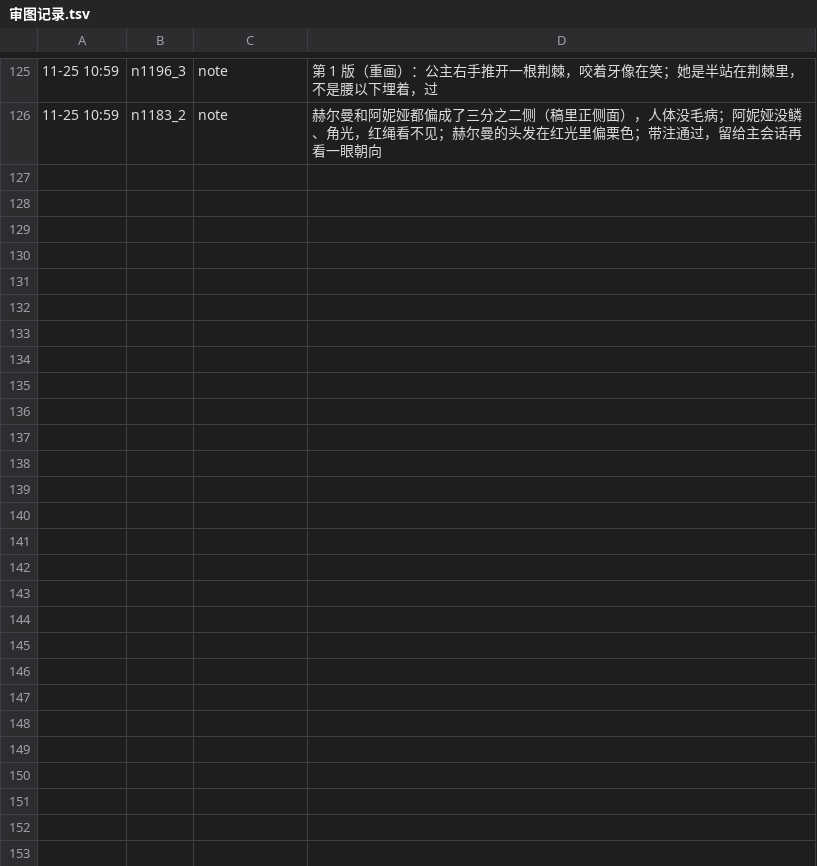
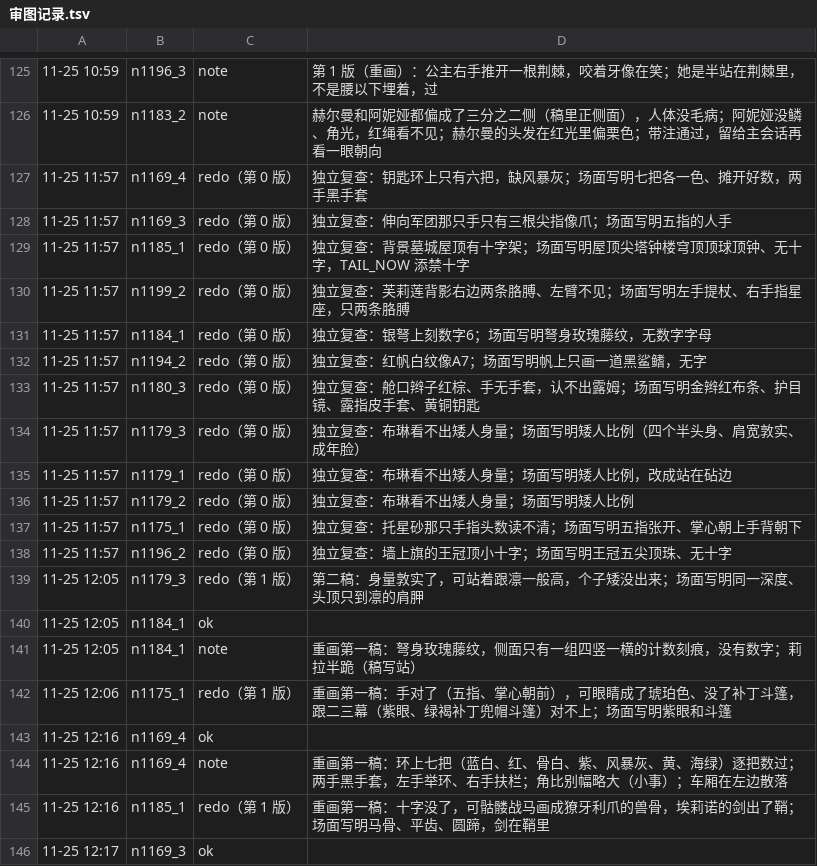
Before and after one commit to waitlist886-cloud/-, a TSV file: 底稿/门面/小样_此刻书/scenes/审图记录.tsv, drawn as a sheet; only a part is shown, gaps mark what is left out; the diff covers the shown part only; the diff names each change by its address in the sheet, - before the commit and + after, or states it on an @@ line.

```diff
--- a/底稿/门面/小样_此刻书/scenes/审图记录.tsv
+++ b/底稿/门面/小样_此刻书/scenes/审图记录.tsv
+row 127: 11-25 11:57 | n1169_4 | redo（第 0 版） | 独立复查：钥匙环上只有六把，缺风暴灰；场面写明七把各一色、摊开好数，两手黑手套
+row 128: 11-25 11:57 | n1169_3 | redo（第 0 版） | 独立复查：伸向军团那只手只有三根尖指像爪；场面写明五指的人手
+row 129: 11-25 11:57 | n1185_1 | redo（第 0 版） | 独立复查：背景墓城屋顶有十字架；场面写明屋顶尖塔钟楼穹顶顶球顶钟、无十字，TAIL_NOW 添禁十字
+row 130: 11-25 11:57 | n1199_2 | redo（第 0 版） | 独立复查：芙莉莲背影右边两条胳膊、左臂不见；场面写明左手提杖、右手指星座，只两条胳膊
+row 131: 11-25 11:57 | n1184_1 | redo（第 0 版） | 独立复查：银弩上刻数字6；场面写明弩身玫瑰藤纹，无数字字母
+row 132: 11-25 11:57 | n1194_2 | redo（第 0 版） | 独立复查：红帆白纹像A7；场面写明帆上只画一道黑鲨鳍，无字
+row 133: 11-25 11:57 | n1180_3 | redo（第 0 版） | 独立复查：舱口辫子红棕、手无手套，认不出露姆；场面写明金辫红布条、护目镜、露指皮手套、黄铜钥匙
+row 134: 11-25 11:57 | n1179_3 | redo（第 0 版） | 独立复查：布琳看不出矮人身量；场面写明矮人比例（四个半头身、肩宽敦实、成年脸）
+row 135: 11-25 11:57 | n1179_1 | redo（第 0 版） | 独立复查：布琳看不出矮人身量；场面写明矮人比例，改成站在砧边
+row 136: 11-25 11:57 | n1179_2 | redo（第 0 版） | 独立复查：布琳看不出矮人身量；场面写明矮人比例
+row 137: 11-25 11:57 | n1175_1 | redo（第 0 版） | 独立复查：托星砂那只手指头数读不清；场面写明五指张开、掌心朝上手背朝下
+row 138: 11-25 11:57 | n1196_2 | redo（第 0 版） | 独立复查：墙上旗的王冠顶小十字；场面写明王冠五尖顶珠、无十字
+row 139: 11-25 12:05 | n1179_3 | redo（第 1 版） | 第二稿：身量敦实了，可站着跟凛一般高，个子矮没出来；场面写明同一深度、头顶只到凛的肩胛
+row 140: 11-25 12:05 | n1184_1 | ok
+row 141: 11-25 12:05 | n1184_1 | note | 重画第一稿：弩身玫瑰藤纹，侧面只有一组四竖一横的计数刻痕，没有数字；莉拉半跪（稿写站）
+row 142: 11-25 12:06 | n1175_1 | redo（第 1 版） | 重画第一稿：手对了（五指、掌心朝前），可眼睛成了琥珀色、没了补丁斗篷，跟二三幕（紫眼、绿褐补丁兜帽斗篷）对不上；场面写明紫眼和斗篷
+row 143: 11-25 12:16 | n1169_4 | ok
+row 144: 11-25 12:16 | n1169_4 | note | 重画第一稿：环上七把（蓝白、红、骨白、紫、风暴灰、黄、海绿）逐把数过；两手黑手套，左手举环、右手扶栏；角比别幅略大（小事）；车厢在左边散落
+row 145: 11-25 12:16 | n1185_1 | redo（第 1 版） | 重画第一稿：十字没了，可骷髅战马画成獠牙利爪的兽骨，埃莉诺的剑出了鞘；场面写明马骨、平齿、圆蹄，剑在鞘里
+row 146: 11-25 12:17 | n1169_3 | ok
```
Also changed, not shown: 20 added rows elsewhere in this file, 42 other files.
